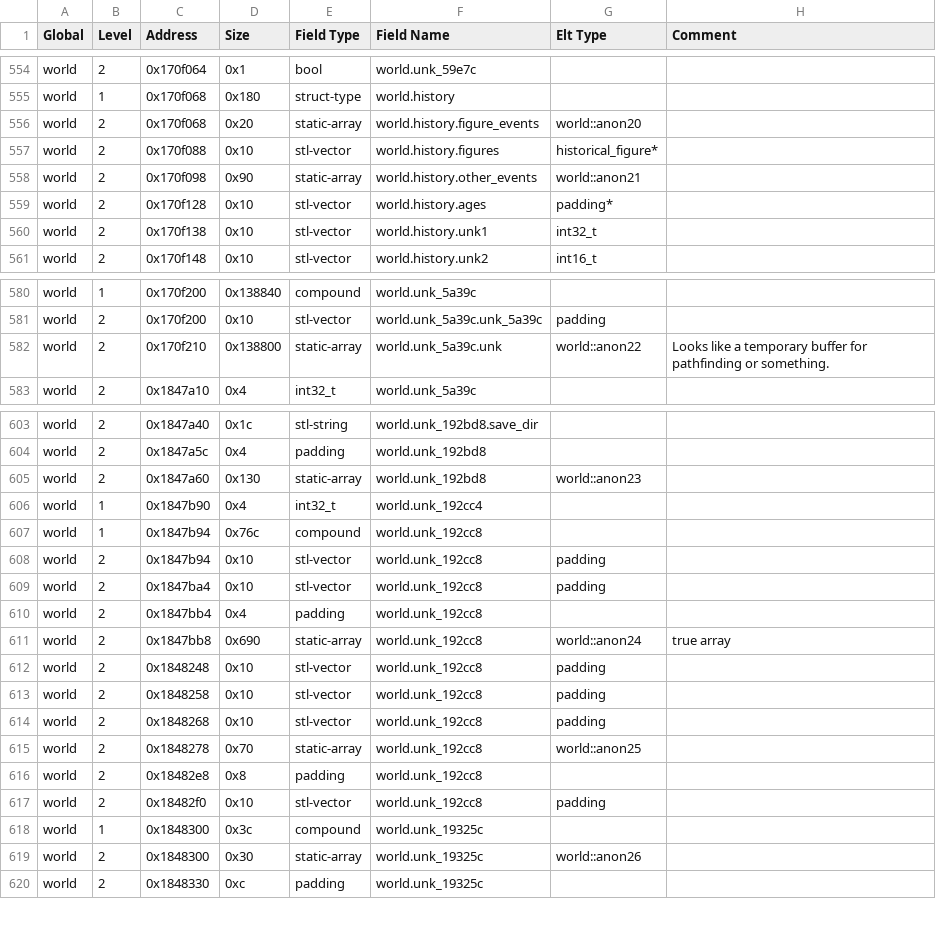
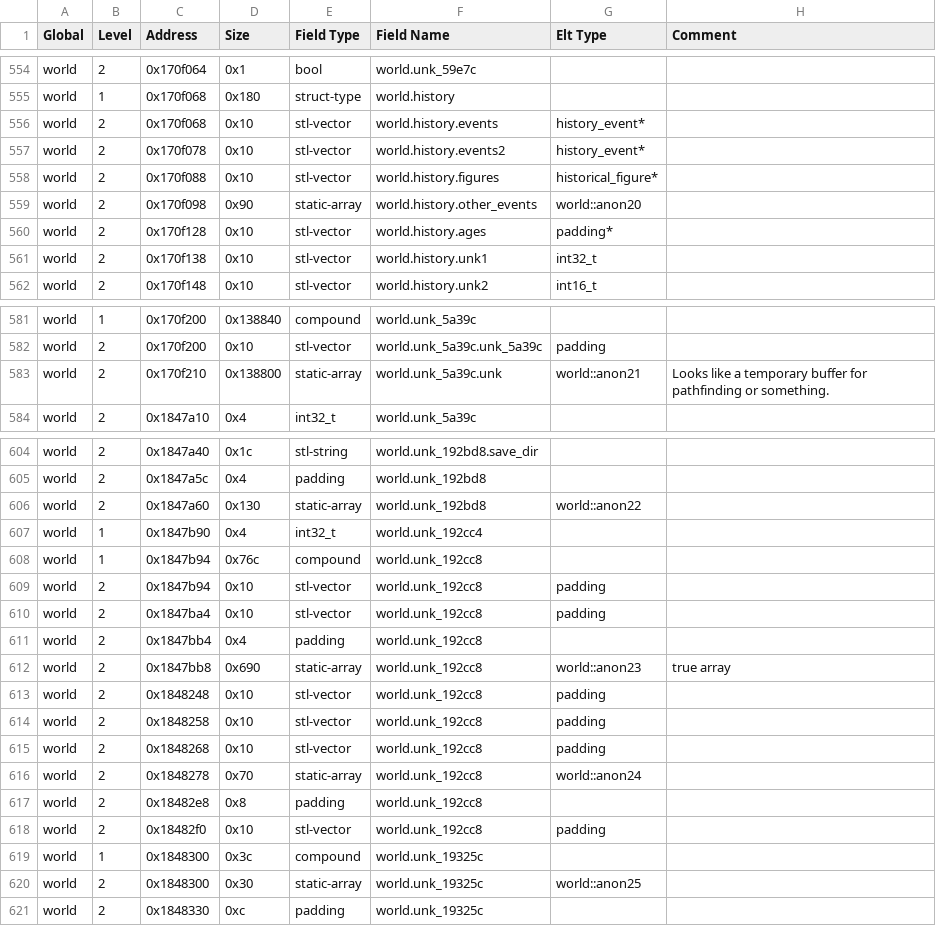
Before and after one commit to DFHack/df-structures, a CSV file: windows/globals.csv, drawn as a sheet; only a part is shown, gaps mark what is left out.

```diff
--- a/windows/globals.csv
+++ b/windows/globals.csv
@@ -555,5 +555,6 @@
 "world","1","0x170f068","0x180","struct-type","world.history","",""
-"world","2","0x170f068","0x20","static-array","world.history.figure_events","world::anon20",""
+"world","2","0x170f068","0x10","stl-vector","world.history.events","history_event*",""
+"world","2","0x170f078","0x10","stl-vector","world.history.events2","history_event*",""
 "world","2","0x170f088","0x10","stl-vector","world.history.figures","historical_figure*",""
-"world","2","0x170f098","0x90","static-array","world.history.other_events","world::anon21",""
+"world","2","0x170f098","0x90","static-array","world.history.other_events","world::anon20",""
 "world","2","0x170f128","0x10","stl-vector","world.history.ages","padding*",""
@@ -581,3 +582,3 @@
 "world","2","0x170f200","0x10","stl-vector","world.unk_5a39c.unk_5a39c","padding",""
-"world","2","0x170f210","0x138800","static-array","world.unk_5a39c.unk","world::anon22","Looks like a temporary buffer for pathfinding or something."
+"world","2","0x170f210","0x138800","static-array","world.unk_5a39c.unk","world::anon21","Looks like a temporary buffer for pathfinding or something."
 "world","2","0x1847a10","0x4","int32_t","world.unk_5a39c","",""
@@ -604,3 +605,3 @@
 "world","2","0x1847a5c","0x4","padding","world.unk_192bd8","",""
-"world","2","0x1847a60","0x130","static-array","world.unk_192bd8","world::anon23",""
+"world","2","0x1847a60","0x130","static-array","world.unk_192bd8","world::anon22",""
 "world","1","0x1847b90","0x4","int32_t","world.unk_192cc4","",""
@@ -610,3 +611,3 @@
 "world","2","0x1847bb4","0x4","padding","world.unk_192cc8","",""
-"world","2","0x1847bb8","0x690","static-array","world.unk_192cc8","world::anon24","true array"
+"world","2","0x1847bb8","0x690","static-array","world.unk_192cc8","world::anon23","true array"
 "world","2","0x1848248","0x10","stl-vector","world.unk_192cc8","padding",""
@@ -614,3 +615,3 @@
 "world","2","0x1848268","0x10","stl-vector","world.unk_192cc8","padding",""
-"world","2","0x1848278","0x70","static-array","world.unk_192cc8","world::anon25",""
+"world","2","0x1848278","0x70","static-array","world.unk_192cc8","world::anon24",""
 "world","2","0x18482e8","0x8","padding","world.unk_192cc8","",""
@@ -618,3 +619,3 @@
 "world","1","0x1848300","0x3c","compound","world.unk_19325c","",""
-"world","2","0x1848300","0x30","static-array","world.unk_19325c","world::anon26",""
+"world","2","0x1848300","0x30","static-array","world.unk_19325c","world::anon25",""
 "world","2","0x1848330","0xc","padding","world.unk_19325c","",""
```
Also changed, not shown: linux/all.csv, linux/globals.csv, 4 other files.
